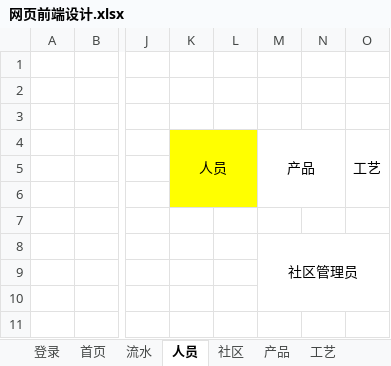
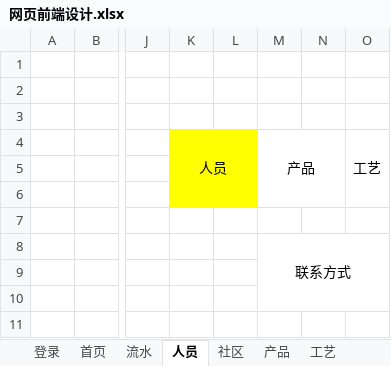
Before and after one commit to sonnyhcl/Simple-ERP-System, an Excel workbook: doc/网页前端设计.xlsx, sheet 人员, drawn as a sheet; only a part is shown, gaps mark what is left out; values as stored, in another font and other column widths than the file's, no borders; the diff names each change by its address in the sheet, - before the commit and + after, or states it on an @@ line.

```diff
--- a/doc/网页前端设计.xlsx (sheet 人员)
+++ b/doc/网页前端设计.xlsx (sheet 人员)
-M8: 社区管理员
+M8: 联系方式
```
Also changed, not shown: doc/前后端url接口设计.xlsx, 5 other files.
